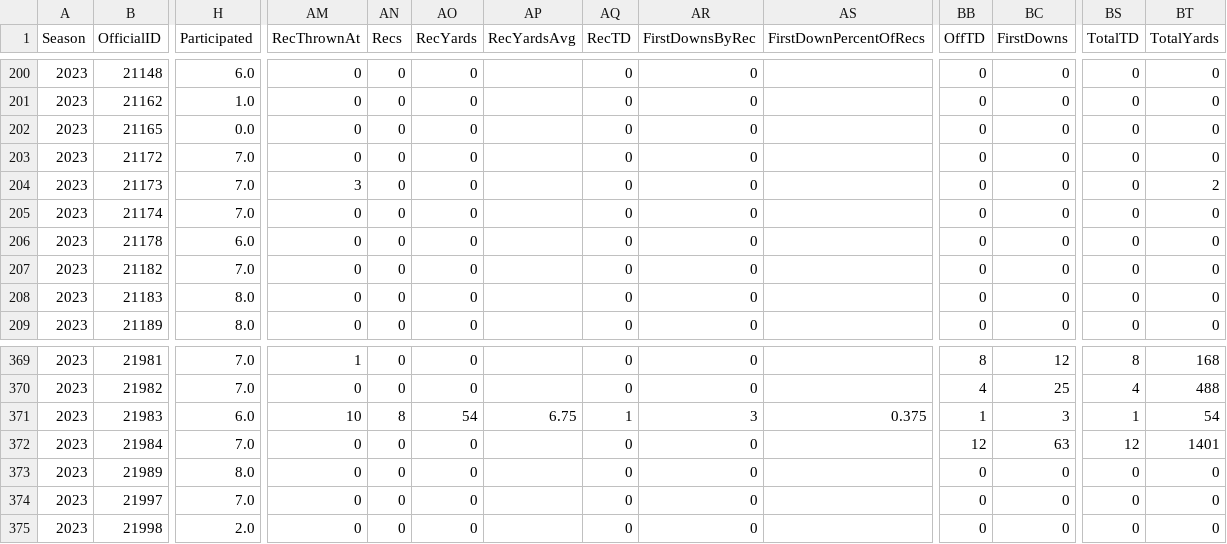
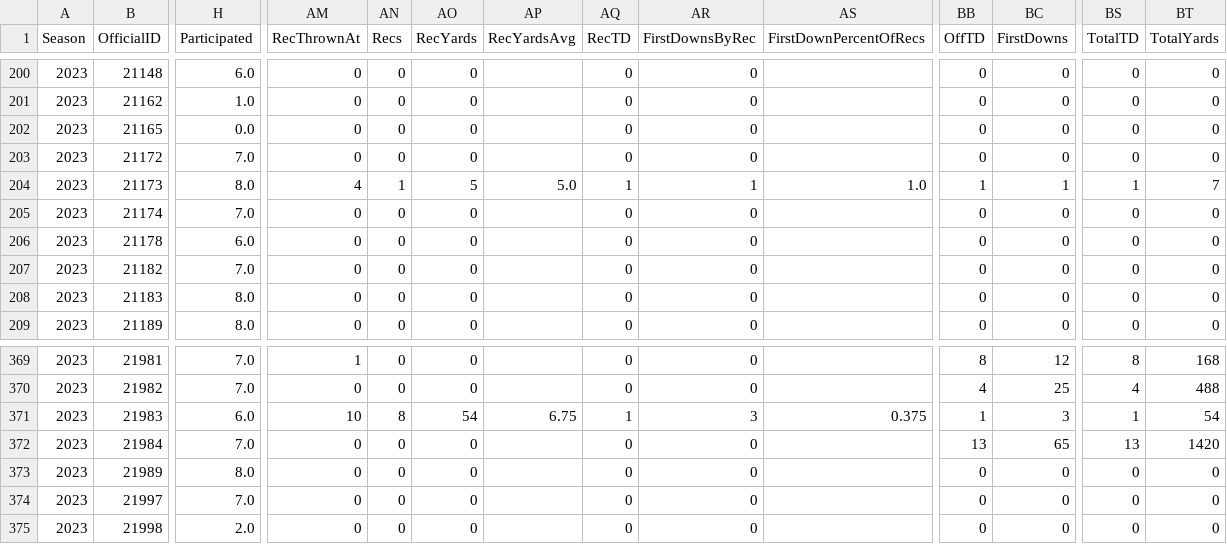
Before and after one commit to armstjc/xfl-2023-data-repository, a CSV file: game_stats/player/csv/2023_xfl_player_season_stats.csv, drawn as a sheet; only a part is shown, gaps mark what is left out; the diff covers the shown part only; the diff names each change by its address in the sheet, - before the commit and + after, or states it on an @@ line.

```diff
--- a/game_stats/player/csv/2023_xfl_player_season_stats.csv
+++ b/game_stats/player/csv/2023_xfl_player_season_stats.csv
-H204 (Participated): 7.0
+H204 (Participated): 8.0
-AM204 (RecThrownAt): 3
+AM204 (RecThrownAt): 4
-AN204 (Recs): 0
+AN204 (Recs): 1
-AO204 (RecYards): 0
+AO204 (RecYards): 5
-AP204 (RecYardsAvg): (empty)
+AP204 (RecYardsAvg): 5.0
-AQ204 (RecTD): 0
+AQ204 (RecTD): 1
-AR204 (FirstDownsByRec): 0
+AR204 (FirstDownsByRec): 1
-AS204 (FirstDownPercentOfRecs): (empty)
+AS204 (FirstDownPercentOfRecs): 1.0
-BB204 (OffTD): 0
+BB204 (OffTD): 1
-BC204 (FirstDowns): 0
+BC204 (FirstDowns): 1
-BS204 (TotalTD): 0
+BS204 (TotalTD): 1
-BT204 (TotalYards): 2
+BT204 (TotalYards): 7
-BB372 (OffTD): 12
+BB372 (OffTD): 13
-BC372 (FirstDowns): 63
+BC372 (FirstDowns): 65
-BS372 (TotalTD): 12
+BS372 (TotalTD): 13
-BT372 (TotalYards): 1401
+BT372 (TotalYards): 1420
```
Also changed, not shown: 170 edited cells elsewhere in this file, game_stats/player/raw/csv/FOOTBALL_XFL_2023_4_9_HOU@SA.csv, game_stats/team/csv/2023_xfl_team_game_stats.csv, 23 other files.
